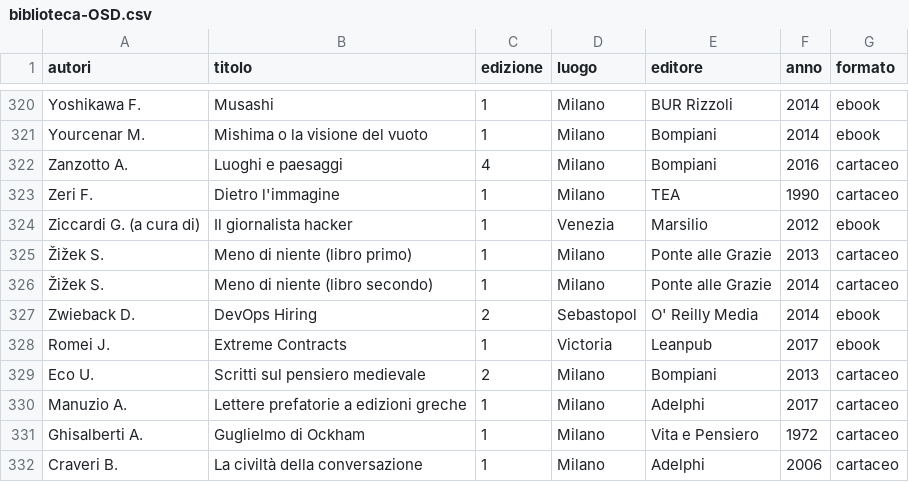
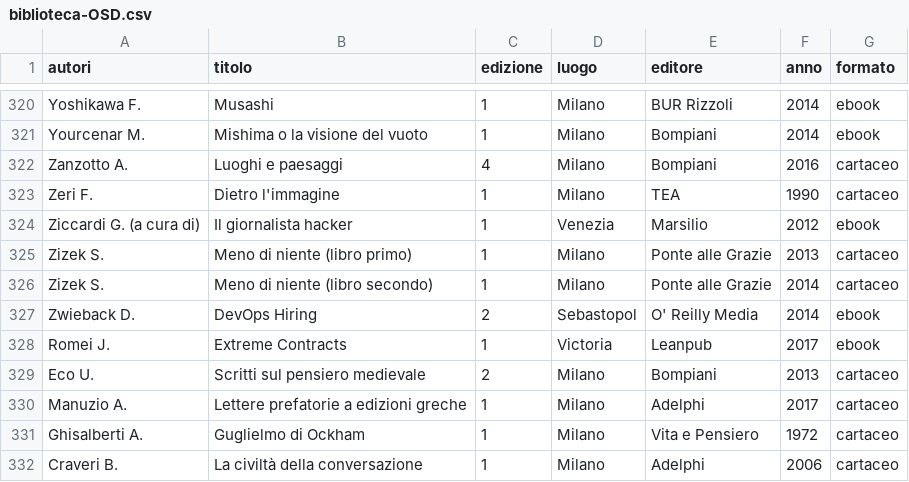
Before and after one commit to opensensorsdata/biblioteca, a CSV file: biblioteca-OSD.csv, drawn as a sheet; only a part is shown, gaps mark what is left out.

Commit message:
uniformato scrittura zizek

```diff
--- a/biblioteca-OSD.csv
+++ b/biblioteca-OSD.csv
@@ -324,4 +324,4 @@ Zeri F.,Dietro l'immagine,1,Milano,TEA,1990,cartaceo
 Ziccardi G. (a cura di),Il giornalista hacker,1,Venezia,Marsilio,2012,ebook
-Žižek S.,Meno di niente (libro primo),1,Milano,Ponte alle Grazie,2013,cartaceo
-Žižek S.,Meno di niente (libro secondo),1,Milano,Ponte alle Grazie,2014,cartaceo
+Zizek S.,Meno di niente (libro primo),1,Milano,Ponte alle Grazie,2013,cartaceo
+Zizek S.,Meno di niente (libro secondo),1,Milano,Ponte alle Grazie,2014,cartaceo
 Zwieback D.,DevOps Hiring,2,Sebastopol,O' Reilly Media,2014,ebook
```
